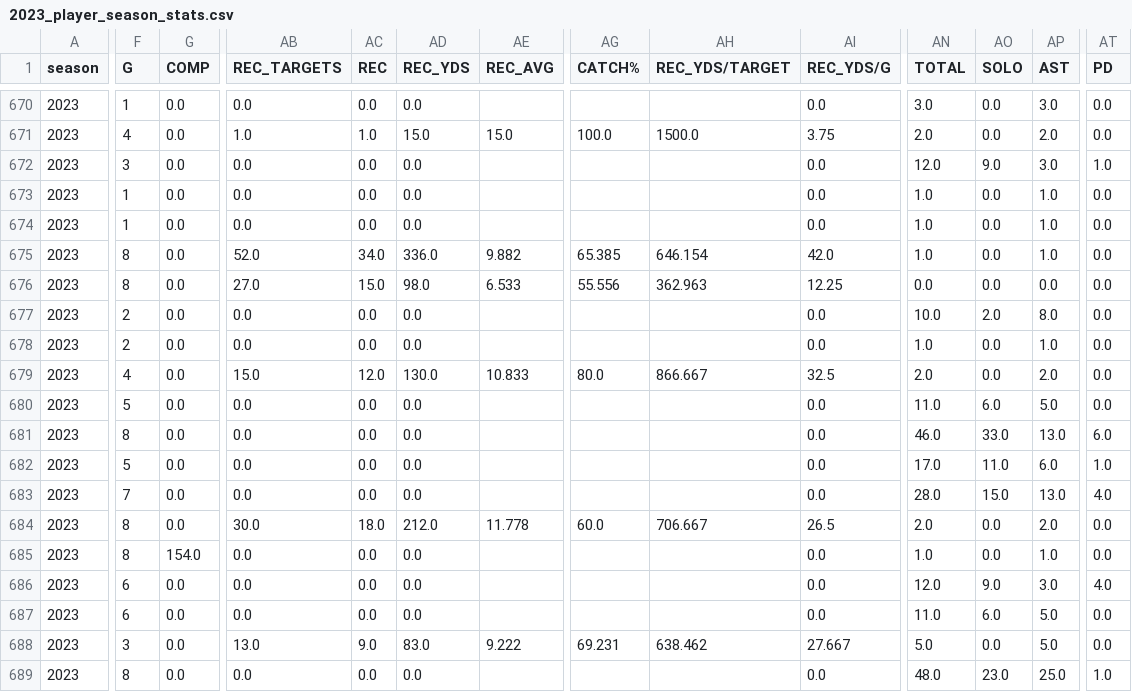
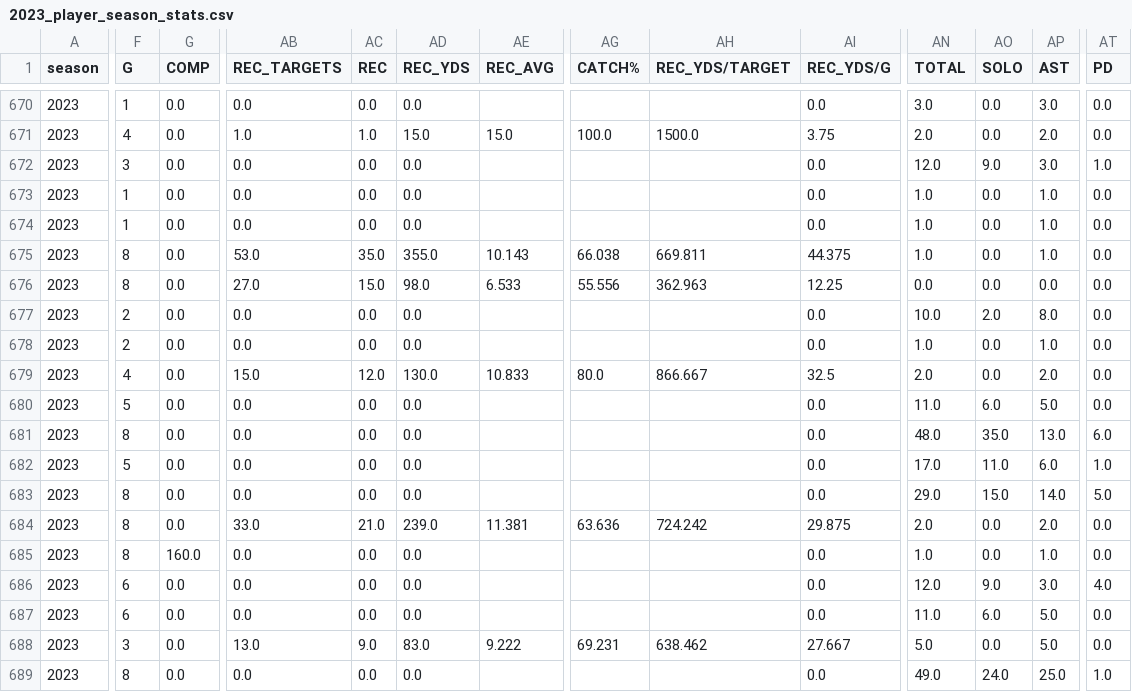
Before and after one commit to armstjc/usfl-2022-data-repository, a CSV file: player_stats/season_stats/csv/2023_player_season_stats.csv, drawn as a sheet; only a part is shown, gaps mark what is left out; the diff covers the shown part only; the diff names each change by its address in the sheet, - before the commit and + after, or states it on an @@ line.

```diff
--- a/player_stats/season_stats/csv/2023_player_season_stats.csv
+++ b/player_stats/season_stats/csv/2023_player_season_stats.csv
-AB675 (REC_TARGETS): 52.0
+AB675 (REC_TARGETS): 53.0
-AC675 (REC): 34.0
+AC675 (REC): 35.0
-AD675 (REC_YDS): 336.0
+AD675 (REC_YDS): 355.0
-AE675 (REC_AVG): 9.882
+AE675 (REC_AVG): 10.143
-AG675 (CATCH%): 65.385
+AG675 (CATCH%): 66.038
-AH675 (REC_YDS/TARGET): 646.154
+AH675 (REC_YDS/TARGET): 669.811
-AI675 (REC_YDS/G): 42.0
+AI675 (REC_YDS/G): 44.375
-AN681 (TOTAL): 46.0
+AN681 (TOTAL): 48.0
-AO681 (SOLO): 33.0
+AO681 (SOLO): 35.0
-F683 (G): 7
+F683 (G): 8
-AN683 (TOTAL): 28.0
+AN683 (TOTAL): 29.0
-AP683 (AST): 13.0
+AP683 (AST): 14.0
-AT683 (PD): 4.0
+AT683 (PD): 5.0
-AB684 (REC_TARGETS): 30.0
+AB684 (REC_TARGETS): 33.0
-AC684 (REC): 18.0
+AC684 (REC): 21.0
-AD684 (REC_YDS): 212.0
+AD684 (REC_YDS): 239.0
-AE684 (REC_AVG): 11.778
+AE684 (REC_AVG): 11.381
-AG684 (CATCH%): 60.0
+AG684 (CATCH%): 63.636
-AH684 (REC_YDS/TARGET): 706.667
+AH684 (REC_YDS/TARGET): 724.242
-AI684 (REC_YDS/G): 26.5
+AI684 (REC_YDS/G): 29.875
-G685 (COMP): 154.0
+G685 (COMP): 160.0
-AN689 (TOTAL): 48.0
+AN689 (TOTAL): 49.0
-AO689 (SOLO): 23.0
+AO689 (SOLO): 24.0
```
Also changed, not shown: 132 edited cells elsewhere in this file, 21 other files.
